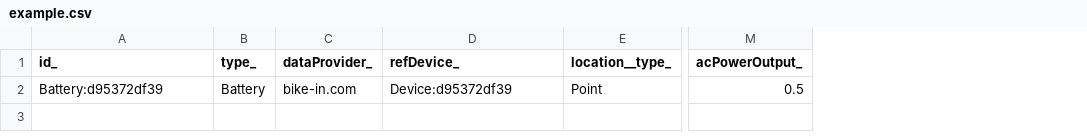
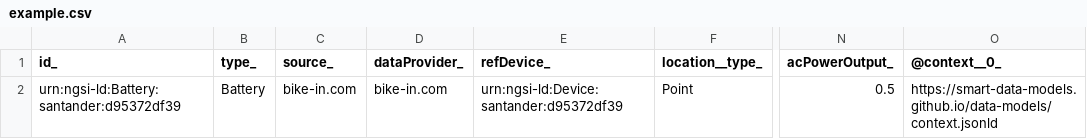
Before and after one commit to smart-data-models/dataModel.Battery, a CSV file: Battery/examples/example.csv, drawn as a sheet; only a part is shown, gaps mark what is left out; addresses are those after the commit; the diff names each change by its address in the sheet, - before the commit and + after, or states it on an @@ line.

Commit message:
updated on the 2020-08-08 01:21:58.772355

```diff
--- a/Battery/examples/example.csv
+++ b/Battery/examples/example.csv
+column C (source_), row 2: bike-in.com
+column O (@context__0_), row 2: https://smart-data-models.github.io/data-models/context.jsonld
-A2 (id_): Battery:d95372df39
+A2 (id_): urn:ngsi-ld:Battery:santander:d95372df39
-E2 (refDevice_): Device:d95372df39
+E2 (refDevice_): urn:ngsi-ld:Device:santander:d95372df39
```
